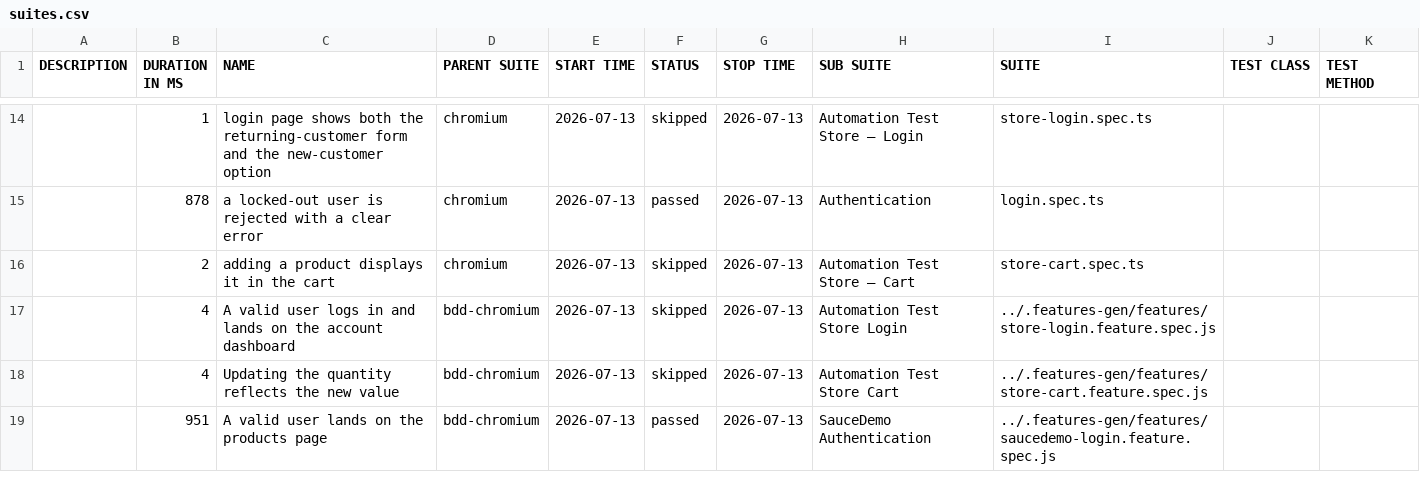
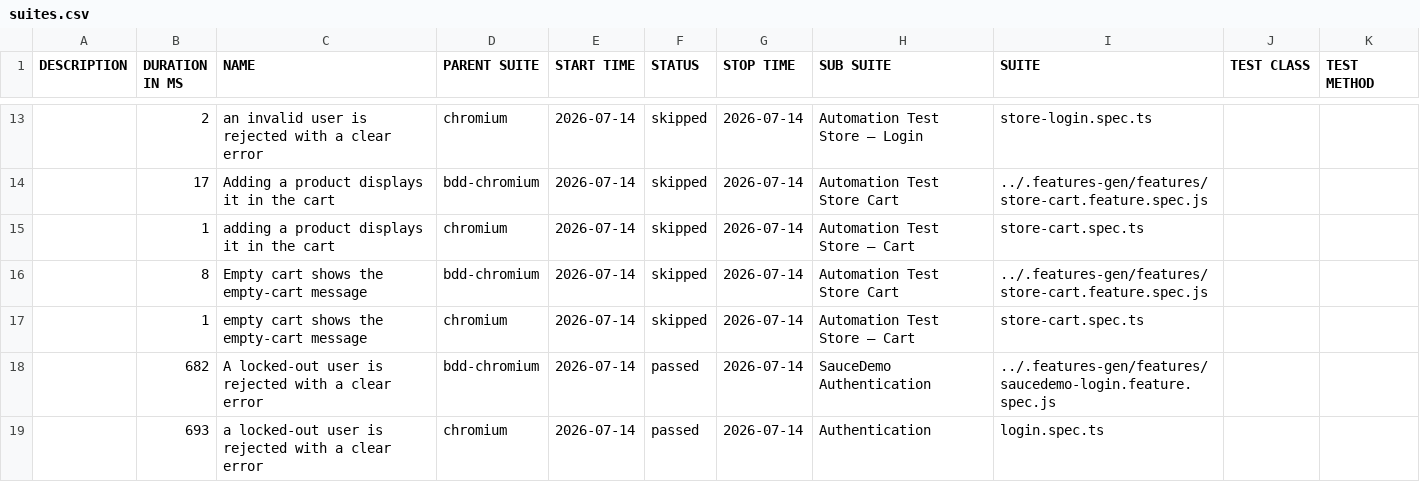
Before and after one commit to Cacheater/playwright-e2e-framework, a CSV file: data/suites.csv, drawn as a sheet; only a part is shown, gaps mark what is left out; the diff covers the shown part only.

```diff
--- a/data/suites.csv
+++ b/data/suites.csv
@@ -14,6 +13,7 @@
-"","1","login page shows both the returning-customer form and the new-customer option","chromium","2026-07-13","skipped","2026-07-13","Automation Test Store – Login","store-login.spec.ts","",""
-"","878","a locked-out user is rejected with a clear error","chromium","2026-07-13","passed","2026-07-13","Authentication","login.spec.ts","",""
-"","2","adding a product displays it in the cart","chromium","2026-07-13","skipped","2026-07-13","Automation Test Store – Cart","store-cart.spec.ts","",""
-"","4","A valid user logs in and lands on the account dashboard","bdd-chromium","2026-07-13","skipped","2026-07-13","Automation Test Store Login","../.features-gen/features/store-login.feature.spec.js","",""
-"","4","Updating the quantity reflects the new value","bdd-chromium","2026-07-13","skipped","2026-07-13","Automation Test Store Cart","../.features-gen/features/store-cart.feature.spec.js","",""
-"","951","A valid user lands on the products page","bdd-chromium","2026-07-13","passed","2026-07-13","SauceDemo Authentication","../.features-gen/features/saucedemo-login.feature.spec.js","",""
+"","2","an invalid user is rejected with a clear error","chromium","2026-07-14","skipped","2026-07-14","Automation Test Store – Login","store-login.spec.ts","",""
+"","17","Adding a product displays it in the cart","bdd-chromium","2026-07-14","skipped","2026-07-14","Automation Test Store Cart","../.features-gen/features/store-cart.feature.spec.js","",""
+"","1","adding a product displays it in the cart","chromium","2026-07-14","skipped","2026-07-14","Automation Test Store – Cart","store-cart.spec.ts","",""
+"","8","Empty cart shows the empty-cart message","bdd-chromium","2026-07-14","skipped","2026-07-14","Automation Test Store Cart","../.features-gen/features/store-cart.feature.spec.js","",""
+"","1","empty cart shows the empty-cart message","chromium","2026-07-14","skipped","2026-07-14","Automation Test Store – Cart","store-cart.spec.ts","",""
+"","682","A locked-out user is rejected with a clear error","bdd-chromium","2026-07-14","passed","2026-07-14","SauceDemo Authentication","../.features-gen/features/saucedemo-login.feature.spec.js","",""
+"","693","a locked-out user is rejected with a clear error","chromium","2026-07-14","passed","2026-07-14","Authentication","login.spec.ts","",""
```
Also changed, not shown: 4 added rows, 5 removed rows and 23 edited cells elsewhere in this file, 50 other files.
